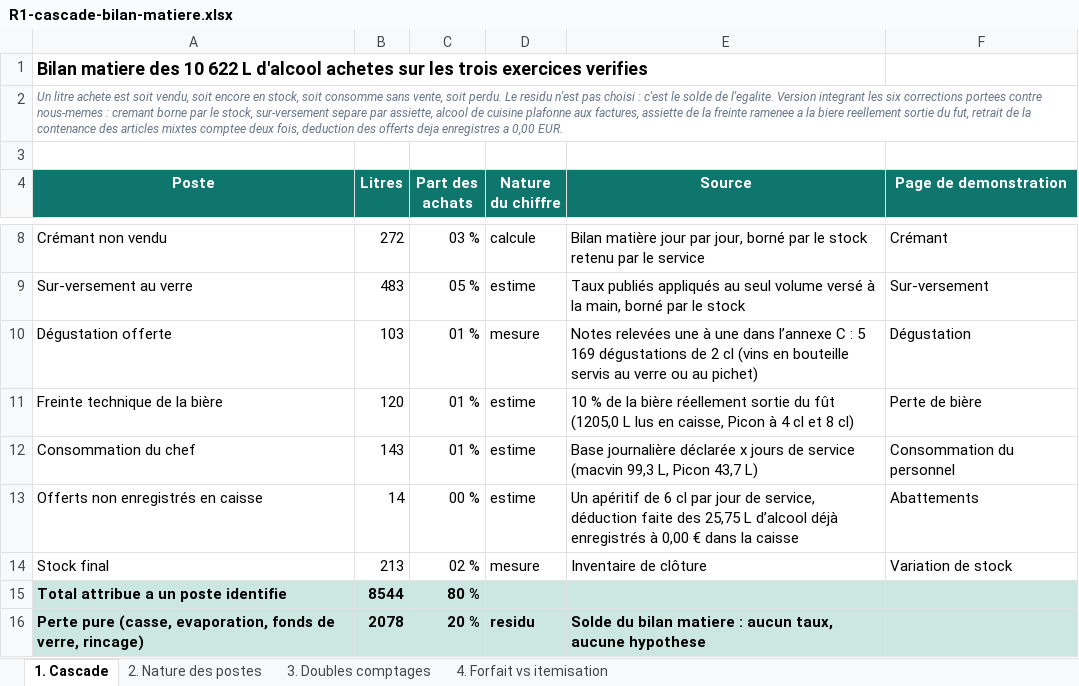
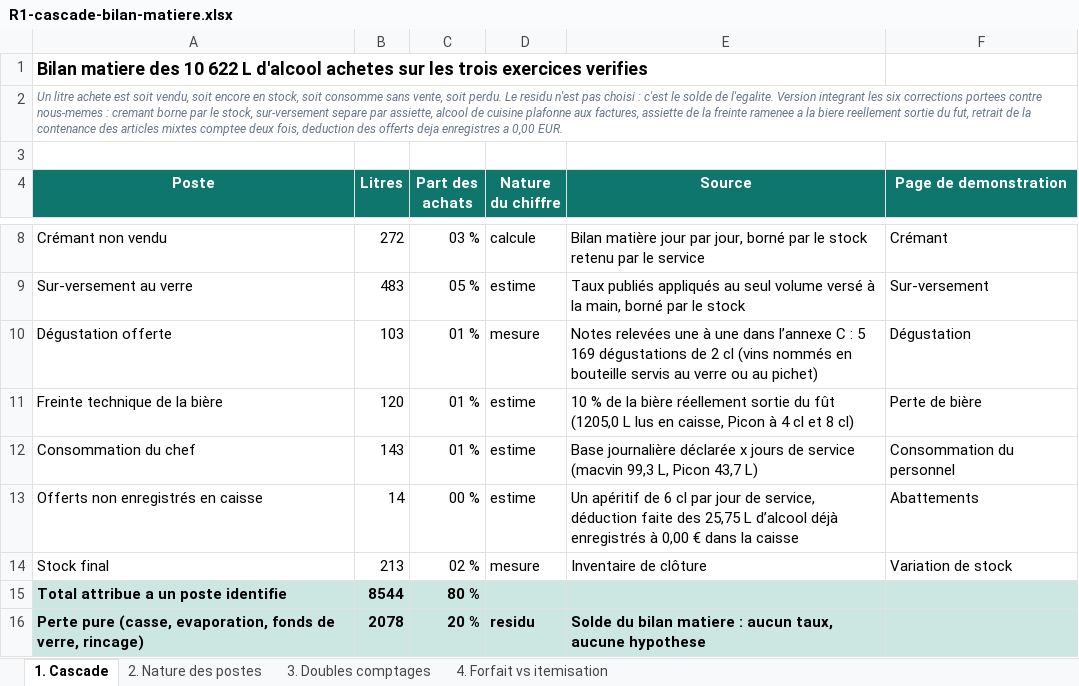
Before and after one commit to maevaPasteur/demi-lune-fisc, an Excel workbook: public/documents/pieces-reponse-1/R1-cascade-bilan-matiere.xlsx, sheet 1. Cascade, drawn as a sheet; only a part is shown, gaps mark what is left out; values as stored, in another font and other column widths than the file's, no borders; the diff names each change by its address in the sheet, - before the commit and + after, or states it on an @@ line.

```diff
--- a/public/documents/pieces-reponse-1/R1-cascade-bilan-matiere.xlsx (sheet 1. Cascade)
+++ b/public/documents/pieces-reponse-1/R1-cascade-bilan-matiere.xlsx (sheet 1. Cascade)
-E10 (Source): …cl (vins en bouteille…
+E10 (Source): …cl (vins nommés en bouteille…
```
Also changed, not shown: public/documents/pieces-reponse-1/R1-degustation-contenants.xlsx, public/documents/pieces-reponse-1/R1-degustations-par-note.xlsx, 19 other files.
